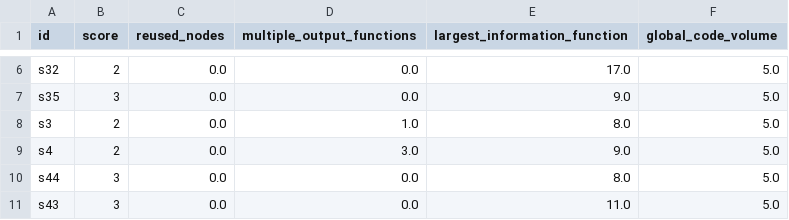
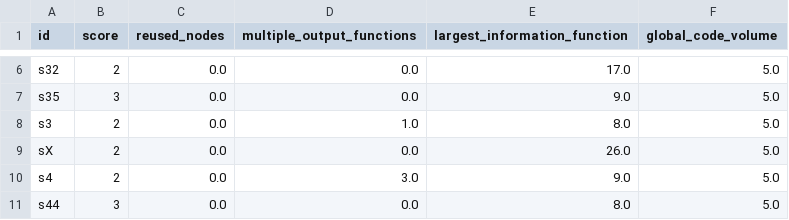
Before and after one commit to JudahRobBer/Python-Procedural-Decomposition-Metrics, a CSV file: metric_outputs/hw2_garden.csv, drawn as a sheet; only a part is shown, gaps mark what is left out; the shorter side is filled out with more unchanged rows.

```diff
--- a/metric_outputs/hw2_garden.csv
+++ b/metric_outputs/hw2_garden.csv
@@ -8,2 +8,3 @@ s35,3,0.0,0.0,9.0,5.0
 s3,2,0.0,1.0,8.0,5.0
+sX,2,0.0,0.0,26.0,5.0
 s4,2,0.0,3.0,9.0,5.0
```
Also changed, not shown: metric_outputs/hw2_owls.csv, metric_outputs/hw2_tower.csv, 16 other files.
